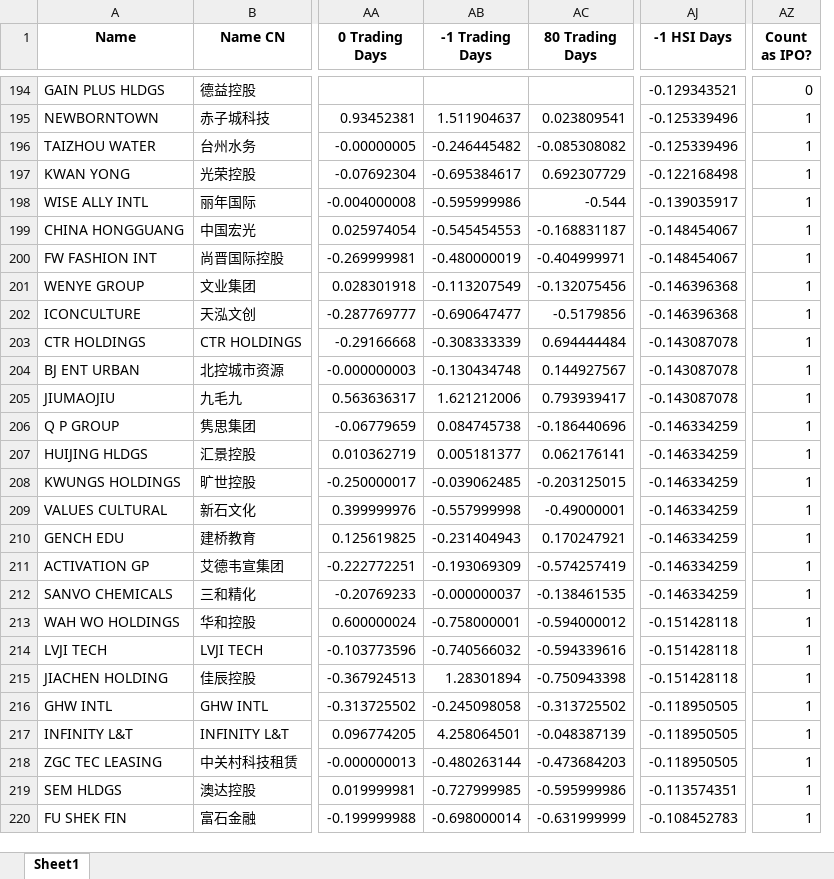
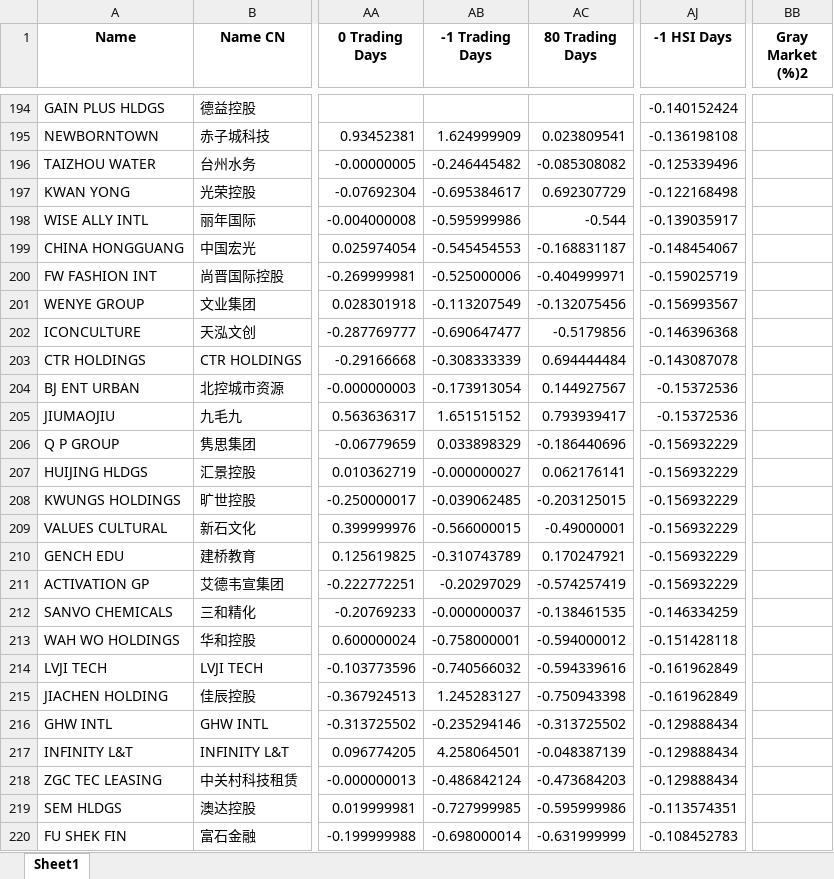
Before and after one commit to chuangus/HKEX-IPO-app, an Excel workbook: RawData.xlsx, sheet Sheet1, drawn as a sheet; only a part is shown, gaps mark what is left out; values as stored, in another font and other column widths than the file's, no borders; removed rows and columns are numbered as before the commit, all else as after; the diff covers the shown part only; the diff names each change by its address in the sheet, - before the commit and + after, or states it on an @@ line.

```diff
--- a/RawData.xlsx (sheet Sheet1)
+++ b/RawData.xlsx (sheet Sheet1)
-column AZ (Count as IPO?), rows 194-220: 0 | 1 | 1 | 1 | 1 | 1 | 1 | 1 | 1 | 1 | 1 | 1 | 1 | 1 | 1 | 1 | 1 | 1 | 1 | 1 | 1 | 1 | 1 | 1 | 1 | 1 | 1
+column BB (Gray Market (%)2), empty
-AJ194 (-1 HSI Days): -0.129343521
+AJ194 (-1 HSI Days): -0.140152424
-AB195 (-1 Trading Days): 1.511904637
+AB195 (-1 Trading Days): 1.624999909
-AJ195 (-1 HSI Days): -0.125339496
+AJ195 (-1 HSI Days): -0.136198108
-AB200 (-1 Trading Days): -0.480000019
+AB200 (-1 Trading Days): -0.525000006
-AJ200 (-1 HSI Days): -0.148454067
+AJ200 (-1 HSI Days): -0.159025719
-AJ201 (-1 HSI Days): -0.146396368
+AJ201 (-1 HSI Days): -0.156993567
-AB204 (-1 Trading Days): -0.130434748
+AB204 (-1 Trading Days): -0.173913054
-AJ204:AJ205 (-1 HSI Days): -0.143087078
+AJ204:AJ205 (-1 HSI Days): -0.15372536
-AB205 (-1 Trading Days): 1.621212006
+AB205 (-1 Trading Days): 1.651515152
-AB206 (-1 Trading Days): 0.084745738
+AB206 (-1 Trading Days): 0.033898329
-AJ206:AJ211 (-1 HSI Days): -0.146334259
+AJ206:AJ211 (-1 HSI Days): -0.156932229
-AB207 (-1 Trading Days): 0.005181377
+AB207 (-1 Trading Days): -0.000000027
-AB209 (-1 Trading Days): -0.557999998
+AB209 (-1 Trading Days): -0.566000015
-AB210 (-1 Trading Days): -0.231404943
+AB210 (-1 Trading Days): -0.310743789
-AB211 (-1 Trading Days): -0.193069309
+AB211 (-1 Trading Days): -0.20297029
-AJ214:AJ215 (-1 HSI Days): -0.151428118
+AJ214:AJ215 (-1 HSI Days): -0.161962849
-AB215 (-1 Trading Days): 1.28301894
+AB215 (-1 Trading Days): 1.245283127
-AB216 (-1 Trading Days): -0.245098058
+AB216 (-1 Trading Days): -0.235294146
-AJ216:AJ218 (-1 HSI Days): -0.118950505
+AJ216:AJ218 (-1 HSI Days): -0.129888434
-AB218 (-1 Trading Days): -0.480263144
+AB218 (-1 Trading Days): -0.486842124
```
Also changed, not shown: 587 edited cells elsewhere in this sheet.
